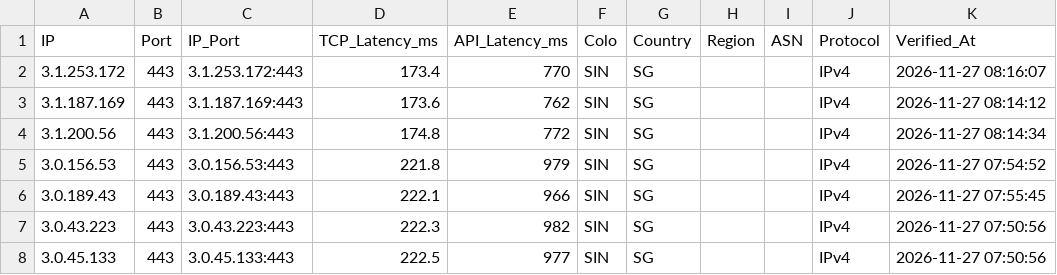
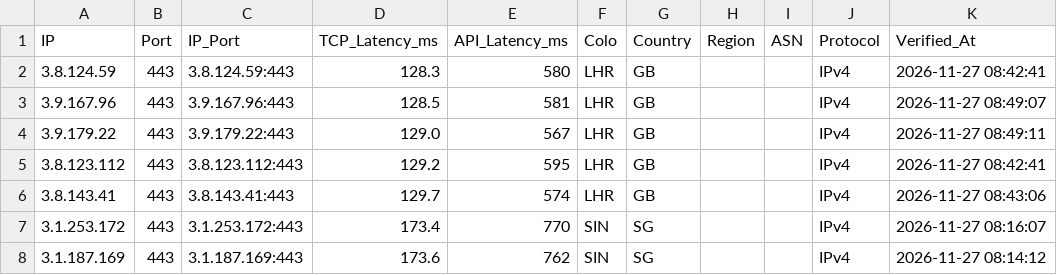
Before and after one commit to hjnzx01/text-ceshi-3, a CSV file: output/cf_verified.csv, drawn as a sheet; only a part is shown; the shorter side is filled out with more unchanged rows; the diff names each change by its address in the sheet, - before the commit and + after, or states it on an @@ line.

```diff
--- a/output/cf_verified.csv
+++ b/output/cf_verified.csv
+row 2: 3.8.124.59 | 443 | 3.8.124.59:443 | 128.3 | 580 | LHR | GB |  |  | IPv4 | 2026-11-27 08:42:41
+row 3: 3.9.167.96 | 443 | 3.9.167.96:443 | 128.5 | 581 | LHR | GB |  |  | IPv4 | 2026-11-27 08:49:07
+row 4: 3.9.179.22 | 443 | 3.9.179.22:443 | 129.0 | 567 | LHR | GB |  |  | IPv4 | 2026-11-27 08:49:11
+row 5: 3.8.123.112 | 443 | 3.8.123.112:443 | 129.2 | 595 | LHR | GB |  |  | IPv4 | 2026-11-27 08:42:41
+row 6: 3.8.143.41 | 443 | 3.8.143.41:443 | 129.7 | 574 | LHR | GB |  |  | IPv4 | 2026-11-27 08:43:06
```
Also changed, not shown: 3 other files.
